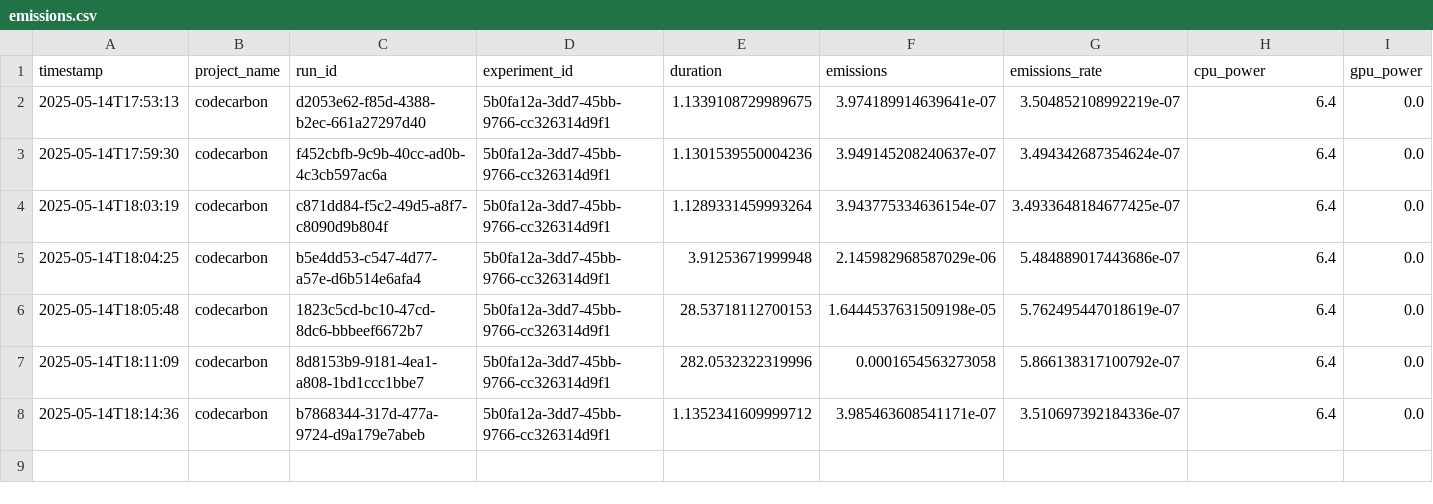
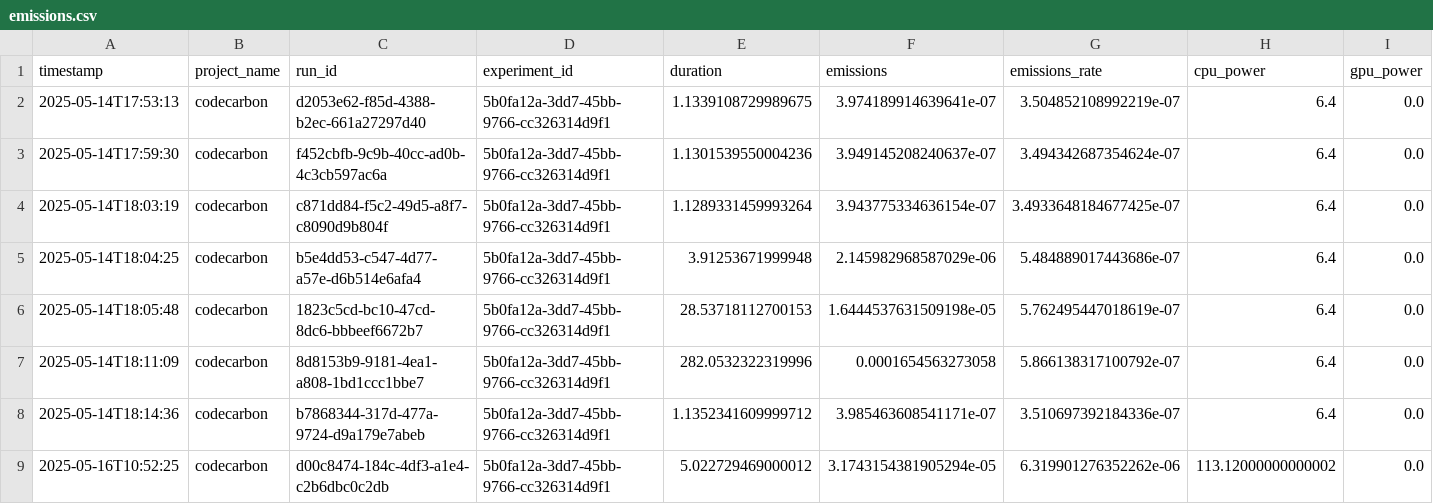
Before and after one commit to rubben-88/suscomp, a CSV file: emissions.csv, drawn as a sheet; only a part is shown; rows hold the shown columns only; the diff names each change by its address in the sheet, - before the commit and + after, or states it on an @@ line.

Commit message:
update emissions trend graph
Signed-off-by: GitHub <noreply@github.com>

```diff
--- a/emissions.csv
+++ b/emissions.csv
+row 9: 2025-05-16T10:52:25 | codecarbon | d00c8474-184c-4df3-a1e4-c2b6dbc0c2db | 5b0fa12a-3dd7-45bb-9766-cc326314d9f1 | 5.022729469000012 | 3.1743154381905294e-05 | 6.319901276352262e-06 | 113.12000000000002 | 0.0
```
Also changed, not shown: 3 other files.
